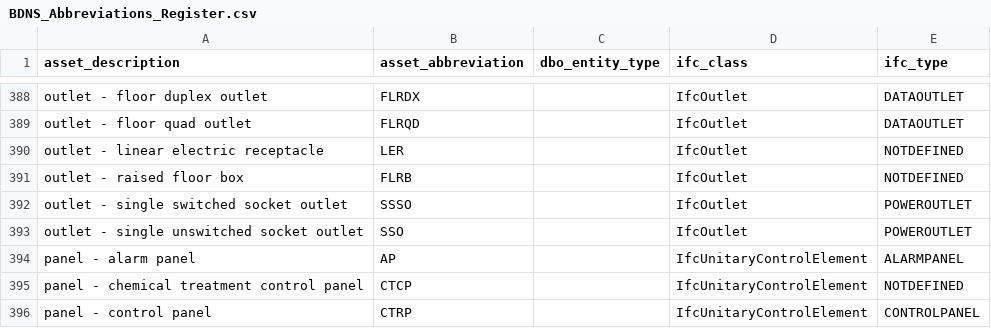
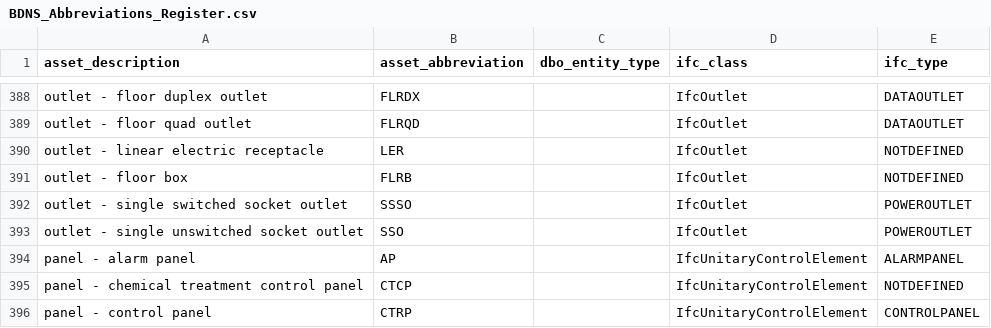
Before and after one commit to theodi/BDNS, a CSV file: BDNS_Abbreviations_Register.csv, drawn as a sheet; only a part is shown, gaps mark what is left out.

Commit message:
removed "raised" from floorbox description

```diff
--- a/BDNS_Abbreviations_Register.csv
+++ b/BDNS_Abbreviations_Register.csv
@@ -390,3 +390,3 @@ outlet - floor quad outlet,FLRQD,,IfcOutlet,DATAOUTLET
 outlet - linear electric receptacle,LER,,IfcOutlet,NOTDEFINED
-outlet - raised floor box,FLRB,,IfcOutlet,NOTDEFINED
+outlet - floor box,FLRB,,IfcOutlet,NOTDEFINED
 outlet - single switched socket outlet,SSSO,,IfcOutlet,POWEROUTLET
```
Also changed, not shown: 1 other file.
